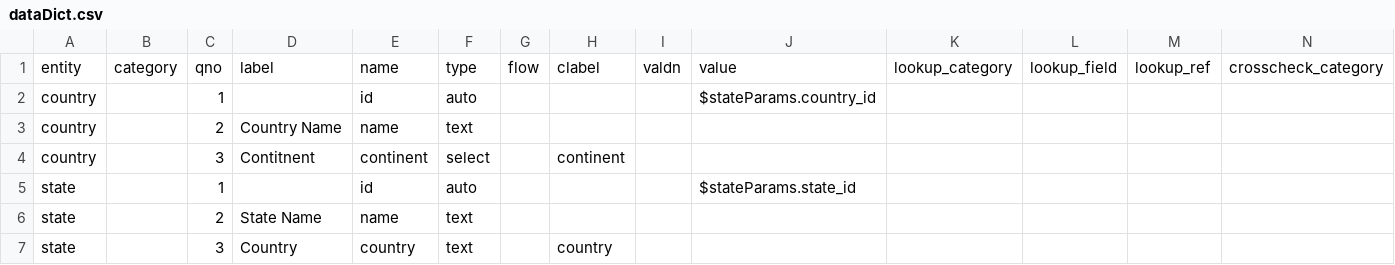
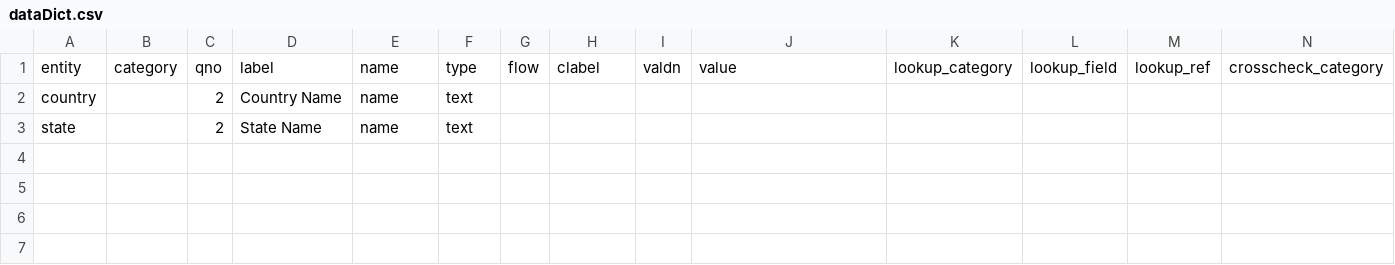
Before and after one commit to cghr/cghr-generator, a CSV file: csvDatabase/dataDict.csv, drawn as a sheet; only a part is shown; rows hold the shown columns only; the diff names each change by its address in the sheet, - before the commit and + after, or states it on an @@ line.

```diff
--- a/csvDatabase/dataDict.csv
+++ b/csvDatabase/dataDict.csv
-row 2: country |  | 1 |  | id | auto |  |  |  | $stateParams.country_id
-row 4: country |  | 3 | Contitnent | continent | select |  | continent
-row 5: state |  | 1 |  | id | auto |  |  |  | $stateParams.state_id
-row 7: state |  | 3 | Country | country | text |  | country
```
Also changed, not shown: 15 other files.
